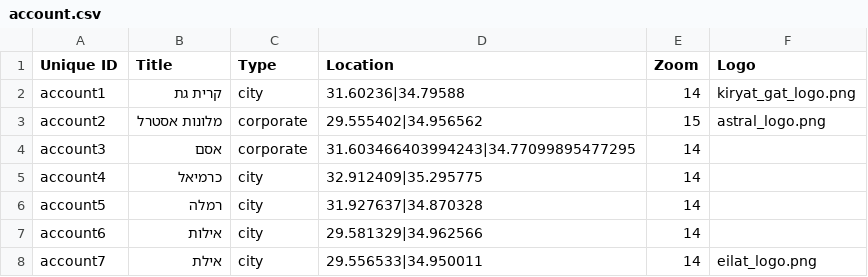
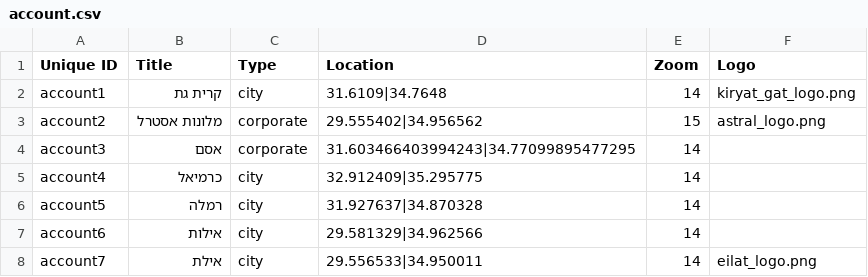
Before and after one commit to Gizra/negawatt-server, a CSV file: negawatt/modules/custom/negawatt_migrate/csv/node/account.csv, drawn as a sheet.

```diff
--- a/negawatt/modules/custom/negawatt_migrate/csv/node/account.csv
+++ b/negawatt/modules/custom/negawatt_migrate/csv/node/account.csv
@@ -1,3 +1,3 @@
 Unique ID,Title,Type,Location,Zoom,Logo
-account1,קרית גת,city,31.60236|34.79588,14,kiryat_gat_logo.png
+account1,קרית גת,city,31.6109|34.7648,14,kiryat_gat_logo.png
 account2,מלונות אסטרל,corporate,29.555402|34.956562,15,astral_logo.png
```
Also changed, not shown: 6 other files.
